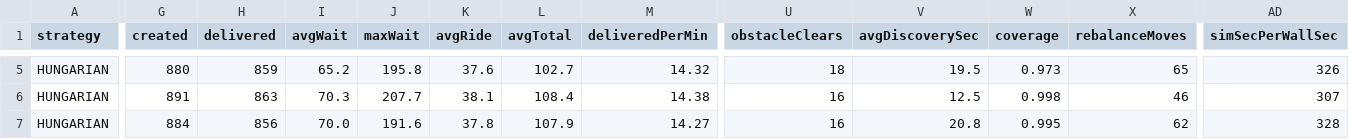
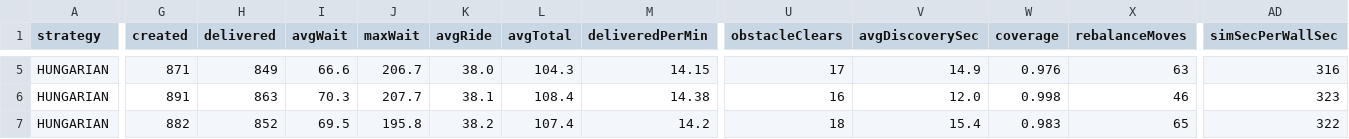
Before and after one commit to fuzeliang1/ZongC, a CSV file: docs/eval/safety.csv, drawn as a sheet; only a part is shown, gaps mark what is left out; the diff covers the shown part only; the diff names each change by its address in the sheet, - before the commit and + after, or states it on an @@ line.

```diff
--- a/docs/eval/safety.csv
+++ b/docs/eval/safety.csv
-G5 (created): 880
+G5 (created): 871
-H5 (delivered): 859
+H5 (delivered): 849
-I5 (avgWait): 65.2
+I5 (avgWait): 66.6
-J5 (maxWait): 195.8
+J5 (maxWait): 206.7
-K5 (avgRide): 37.6
+K5 (avgRide): 38.0
-L5 (avgTotal): 102.7
+L5 (avgTotal): 104.3
-M5 (deliveredPerMin): 14.32
+M5 (deliveredPerMin): 14.15
-U5 (obstacleClears): 18
+U5 (obstacleClears): 17
-V5 (avgDiscoverySec): 19.5
+V5 (avgDiscoverySec): 14.9
-W5 (coverage): 0.973
+W5 (coverage): 0.976
-X5 (rebalanceMoves): 65
+X5 (rebalanceMoves): 63
-AD5 (simSecPerWallSec): 326
+AD5 (simSecPerWallSec): 316
-V6 (avgDiscoverySec): 12.5
+V6 (avgDiscoverySec): 12.0
-AD6 (simSecPerWallSec): 307
+AD6 (simSecPerWallSec): 323
-G7 (created): 884
+G7 (created): 882
-H7 (delivered): 856
+H7 (delivered): 852
-I7 (avgWait): 70.0
+I7 (avgWait): 69.5
-J7 (maxWait): 191.6
+J7 (maxWait): 195.8
-K7 (avgRide): 37.8
+K7 (avgRide): 38.2
-L7 (avgTotal): 107.9
+L7 (avgTotal): 107.4
-M7 (deliveredPerMin): 14.27
+M7 (deliveredPerMin): 14.2
-U7 (obstacleClears): 16
+U7 (obstacleClears): 18
-V7 (avgDiscoverySec): 20.8
+V7 (avgDiscoverySec): 15.4
-W7 (coverage): 0.995
+W7 (coverage): 0.983
-X7 (rebalanceMoves): 62
+X7 (rebalanceMoves): 65
-AD7 (simSecPerWallSec): 328
+AD7 (simSecPerWallSec): 322
```
Also changed, not shown: 35 edited cells elsewhere in this file, docs/eval/dispatch-16x12.csv, docs/eval/perception.csv, 35 other files.
